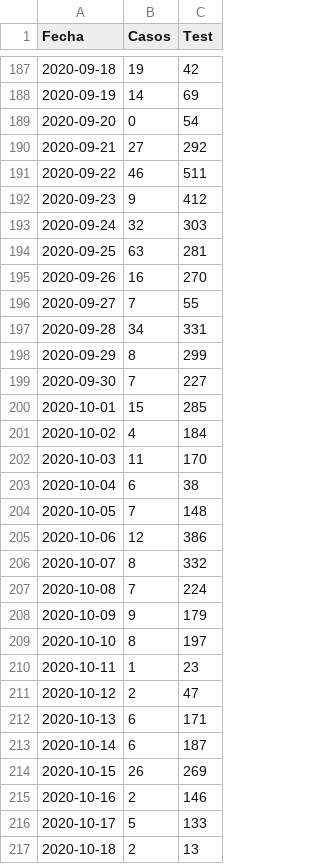
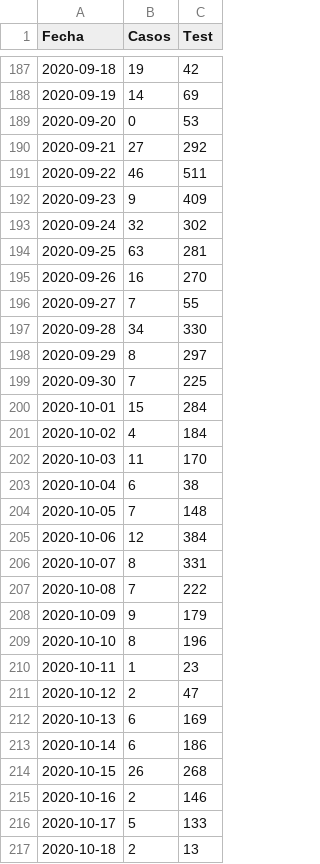
Before and after one commit to Gonzalonino/covid-renca, a CSV file: COVID Renca.csv, drawn as a sheet; only a part is shown, gaps mark what is left out; the diff covers the shown part only.

```diff
--- a/COVID Renca.csv
+++ b/COVID Renca.csv
@@ -188,7 +188,7 @@ Fecha;Casos;Test
 2020-09-19;14;69
-2020-09-20;0;54
+2020-09-20;0;53
 2020-09-21;27;292
 2020-09-22;46;511
-2020-09-23;9;412
-2020-09-24;32;303
+2020-09-23;9;409
+2020-09-24;32;302
 2020-09-25;63;281
@@ -196,6 +196,6 @@ Fecha;Casos;Test
 2020-09-27;7;55
-2020-09-28;34;331
-2020-09-29;8;299
-2020-09-30;7;227
-2020-10-01;15;285
+2020-09-28;34;330
+2020-09-29;8;297
+2020-09-30;7;225
+2020-10-01;15;284
 2020-10-02;4;184
@@ -204,12 +204,12 @@ Fecha;Casos;Test
 2020-10-05;7;148
-2020-10-06;12;386
-2020-10-07;8;332
-2020-10-08;7;224
+2020-10-06;12;384
+2020-10-07;8;331
+2020-10-08;7;222
 2020-10-09;9;179
-2020-10-10;8;197
+2020-10-10;8;196
 2020-10-11;1;23
 2020-10-12;2;47
-2020-10-13;6;171
-2020-10-14;6;187
-2020-10-15;26;269
+2020-10-13;6;169
+2020-10-14;6;186
+2020-10-15;26;268
 2020-10-16;2;146
```
Also changed, not shown: 9 removed rows and 18 edited cells elsewhere in this file.
